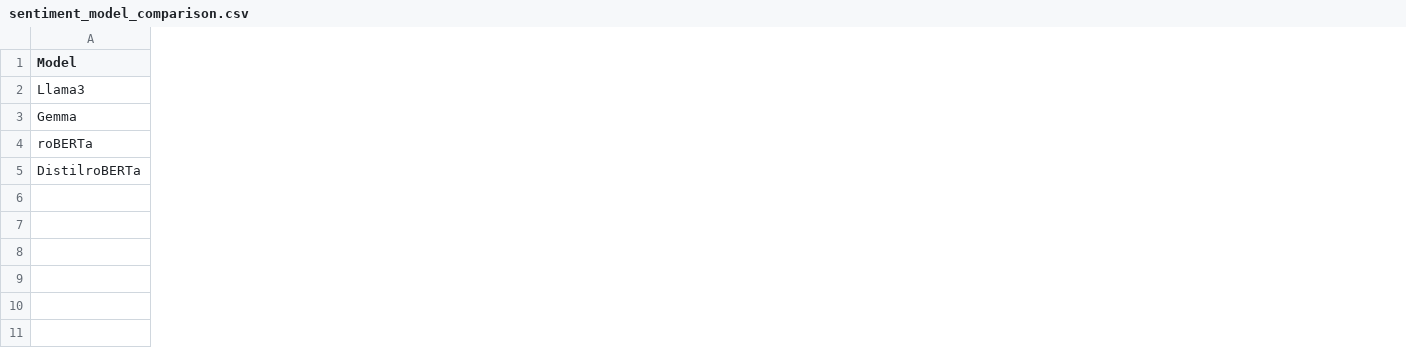
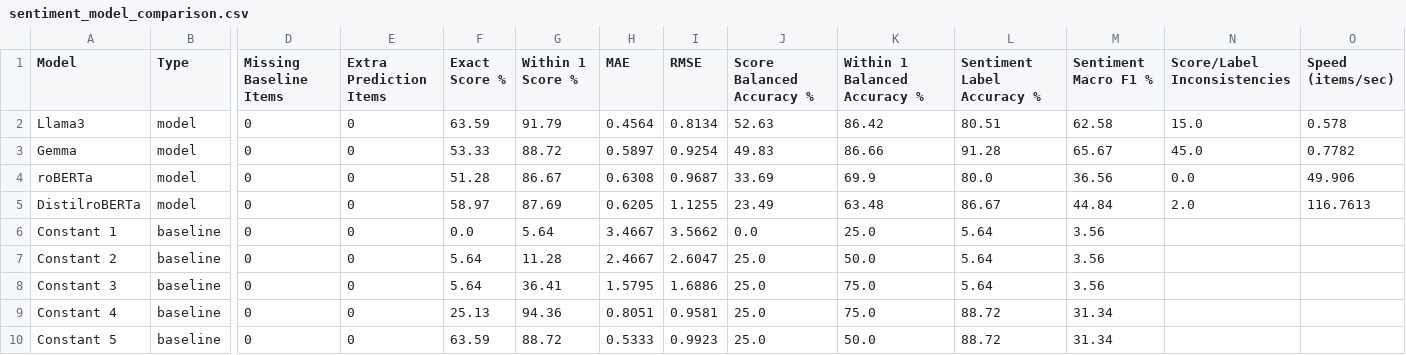
Before and after one commit to sezavala/NLP_Course-Evals, a CSV file: results/sentiment_model_comparison.csv, drawn as a sheet; only a part is shown, gaps mark what is left out; rows hold the shown columns only; the diff covers the shown part only; the diff names each change by its address in the sheet, - before the commit and + after, or states it on an @@ line.

```diff
--- a/results/sentiment_model_comparison.csv
+++ b/results/sentiment_model_comparison.csv
+column B (Type), rows 2-5: all model
+column D (Missing Baseline Items), rows 2-5: all 0
+column E (Extra Prediction Items), rows 2-5: all 0
+column F (Exact Score %), rows 2-5: 63.59 | 53.33 | 51.28 | 58.97
+column G (Within 1 Score %), rows 2-5: 91.79 | 88.72 | 86.67 | 87.69
+column H (MAE), rows 2-5: 0.4564 | 0.5897 | 0.6308 | 0.6205
+column I (RMSE), rows 2-5: 0.8134 | 0.9254 | 0.9687 | 1.1255
+column J (Score Balanced Accuracy %), rows 2-5: 52.63 | 49.83 | 33.69 | 23.49
+column K (Within 1 Balanced Accuracy %), rows 2-5: 86.42 | 86.66 | 69.9 | 63.48
+column L (Sentiment Label Accuracy %), rows 2-5: 80.51 | 91.28 | 80.0 | 86.67
+column M (Sentiment Macro F1 %), rows 2-5: 62.58 | 65.67 | 36.56 | 44.84
+column N (Score/Label Inconsistencies), rows 2-5: 15.0 | 45.0 | 0.0 | 2.0
+column O (Speed (items/sec)), rows 2-5: 0.578 | 0.7782 | 49.906 | 116.7613
+row 6: Constant 1 | baseline | 0 | 0 | 0.0 | 5.64 | 3.4667 | 3.5662 | 0.0 | 25.0 | 5.64 | 3.56
+row 7: Constant 2 | baseline | 0 | 0 | 5.64 | 11.28 | 2.4667 | 2.6047 | 25.0 | 50.0 | 5.64 | 3.56
+row 8: Constant 3 | baseline | 0 | 0 | 5.64 | 36.41 | 1.5795 | 1.6886 | 25.0 | 75.0 | 5.64 | 3.56
+row 9: Constant 4 | baseline | 0 | 0 | 25.13 | 94.36 | 0.8051 | 0.9581 | 25.0 | 75.0 | 88.72 | 31.34
+row 10: Constant 5 | baseline | 0 | 0 | 63.59 | 88.72 | 0.5333 | 0.9923 | 25.0 | 50.0 | 88.72 | 31.34
```
Also changed, not shown: 1 removed column and 8 edited cells elsewhere in this file, 18 other files.
